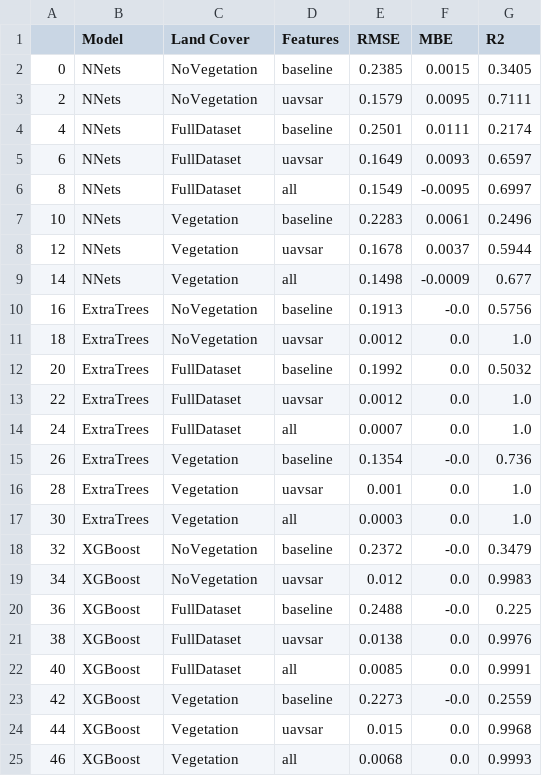
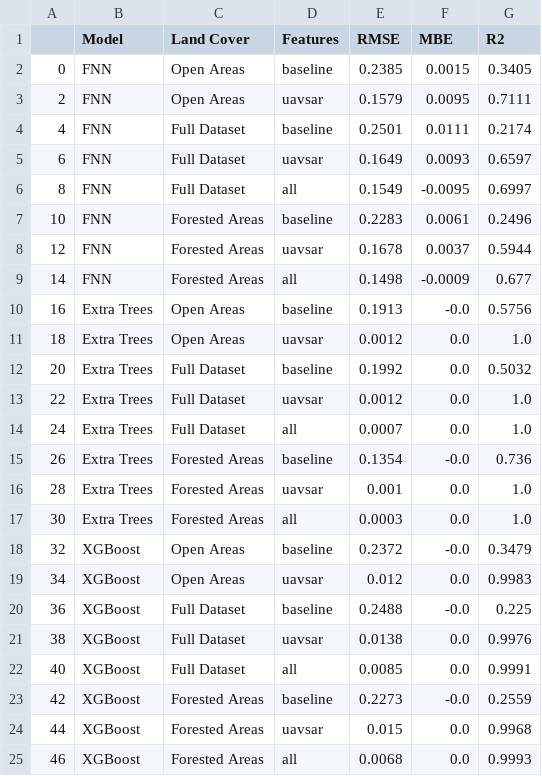
Before and after one commit to Ibrahim-Ola/uavsar-lidar-project, a CSV file: results/training_evaluation_comparison.csv, drawn as a sheet.

Commit message:
updated entry names

```diff
--- a/results/training_evaluation_comparison.csv
+++ b/results/training_evaluation_comparison.csv
@@ -1,25 +1,25 @@
 ,Model,Land Cover,Features,RMSE,MBE,R2
-0,NNets,NoVegetation,baseline,0.2385,0.0015,0.3405
-2,NNets,NoVegetation,uavsar,0.1579,0.0095,0.7111
-4,NNets,FullDataset,baseline,0.2501,0.0111,0.2174
-6,NNets,FullDataset,uavsar,0.1649,0.0093,0.6597
-8,NNets,FullDataset,all,0.1549,-0.0095,0.6997
-10,NNets,Vegetation,baseline,0.2283,0.0061,0.2496
-12,NNets,Vegetation,uavsar,0.1678,0.0037,0.5944
-14,NNets,Vegetation,all,0.1498,-0.0009,0.677
-16,ExtraTrees,NoVegetation,baseline,0.1913,-0.0,0.5756
-18,ExtraTrees,NoVegetation,uavsar,0.0012,0.0,1.0
-20,ExtraTrees,FullDataset,baseline,0.1992,0.0,0.5032
-22,ExtraTrees,FullDataset,uavsar,0.0012,0.0,1.0
-24,ExtraTrees,FullDataset,all,0.0007,0.0,1.0
-26,ExtraTrees,Vegetation,baseline,0.1354,-0.0,0.736
-28,ExtraTrees,Vegetation,uavsar,0.001,0.0,1.0
-30,ExtraTrees,Vegetation,all,0.0003,0.0,1.0
-32,XGBoost,NoVegetation,baseline,0.2372,-0.0,0.3479
-34,XGBoost,NoVegetation,uavsar,0.012,0.0,0.9983
-36,XGBoost,FullDataset,baseline,0.2488,-0.0,0.225
-38,XGBoost,FullDataset,uavsar,0.0138,0.0,0.9976
-40,XGBoost,FullDataset,all,0.0085,0.0,0.9991
-42,XGBoost,Vegetation,baseline,0.2273,-0.0,0.2559
-44,XGBoost,Vegetation,uavsar,0.015,0.0,0.9968
-46,XGBoost,Vegetation,all,0.0068,0.0,0.9993
+0,FNN,Open Areas,baseline,0.2385,0.0015,0.3405
+2,FNN,Open Areas,uavsar,0.1579,0.0095,0.7111
+4,FNN,Full Dataset,baseline,0.2501,0.0111,0.2174
+6,FNN,Full Dataset,uavsar,0.1649,0.0093,0.6597
+8,FNN,Full Dataset,all,0.1549,-0.0095,0.6997
+10,FNN,Forested Areas,baseline,0.2283,0.0061,0.2496
+12,FNN,Forested Areas,uavsar,0.1678,0.0037,0.5944
+14,FNN,Forested Areas,all,0.1498,-0.0009,0.677
+16,Extra Trees,Open Areas,baseline,0.1913,-0.0,0.5756
+18,Extra Trees,Open Areas,uavsar,0.0012,0.0,1.0
+20,Extra Trees,Full Dataset,baseline,0.1992,0.0,0.5032
+22,Extra Trees,Full Dataset,uavsar,0.0012,0.0,1.0
+24,Extra Trees,Full Dataset,all,0.0007,0.0,1.0
+26,Extra Trees,Forested Areas,baseline,0.1354,-0.0,0.736
+28,Extra Trees,Forested Areas,uavsar,0.001,0.0,1.0
+30,Extra Trees,Forested Areas,all,0.0003,0.0,1.0
+32,XGBoost,Open Areas,baseline,0.2372,-0.0,0.3479
+34,XGBoost,Open Areas,uavsar,0.012,0.0,0.9983
+36,XGBoost,Full Dataset,baseline,0.2488,-0.0,0.225
+38,XGBoost,Full Dataset,uavsar,0.0138,0.0,0.9976
+40,XGBoost,Full Dataset,all,0.0085,0.0,0.9991
+42,XGBoost,Forested Areas,baseline,0.2273,-0.0,0.2559
+44,XGBoost,Forested Areas,uavsar,0.015,0.0,0.9968
+46,XGBoost,Forested Areas,all,0.0068,0.0,0.9993
```
